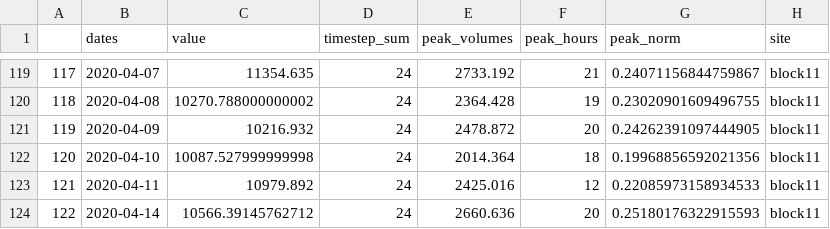
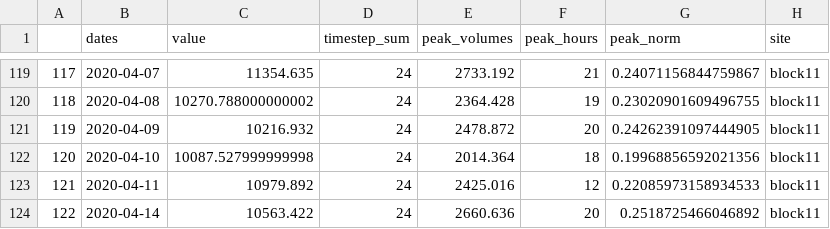
Before and after one commit to pmskintner/HPWH-Sizing-Tool---Research, a CSV file: metered_data/block11_peakyness.csv, drawn as a sheet; only a part is shown, gaps mark what is left out.

```diff
--- a/metered_data/block11_peakyness.csv
+++ b/metered_data/block11_peakyness.csv
@@ -123,2 +123,2 @@
 121,2020-04-11,10979.892,24,2425.016,12,0.22085973158934533,block11
-122,2020-04-14,10566.39145762712,24,2660.636,20,0.25180176322915593,block11
+122,2020-04-14,10563.422,24,2660.636,20,0.2518725466046892,block11
```
Also changed, not shown: metered_data/block11_volume.csv, 4 other files.
